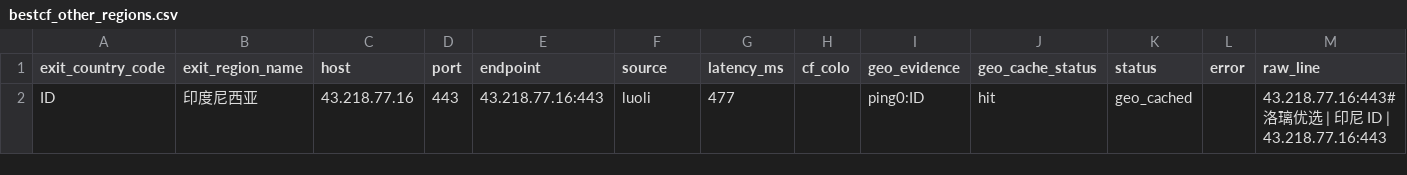
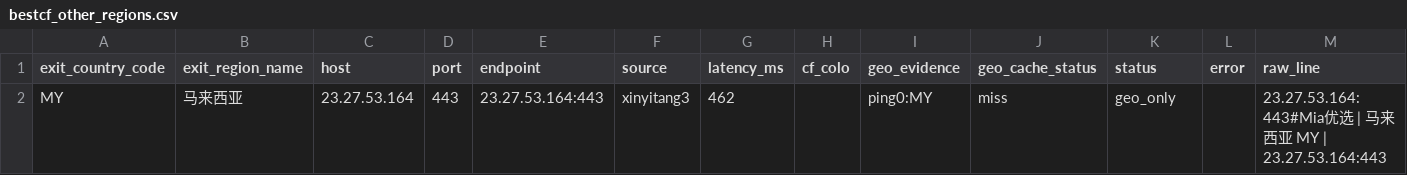
Before and after one commit to User-Pass320/bestcf-auto, a CSV file: public/bestcf_other_regions.csv, drawn as a sheet.

```diff
--- a/public/bestcf_other_regions.csv
+++ b/public/bestcf_other_regions.csv
@@ -1,2 +1,2 @@
 exit_country_code,exit_region_name,host,port,endpoint,source,latency_ms,cf_colo,geo_evidence,geo_cache_status,status,error,raw_line
-ID,印度尼西亚,43.218.77.16,443,43.218.77.16:443,luoli,477,,ping0:ID,hit,geo_cached,,43.218.77.16:443#洛璃优选 | 印尼 ID | 43.218.77.16:443
+MY,马来西亚,23.27.53.164,443,23.27.53.164:443,xinyitang3,462,,ping0:MY,miss,geo_only,,23.27.53.164:443#Mia优选 | 马来西亚 MY | 23.27.53.164:443
```
Also changed, not shown: public/bestcf_geo_provider_stats.csv, public/bestcf_region_counts.csv, 4 other files.
